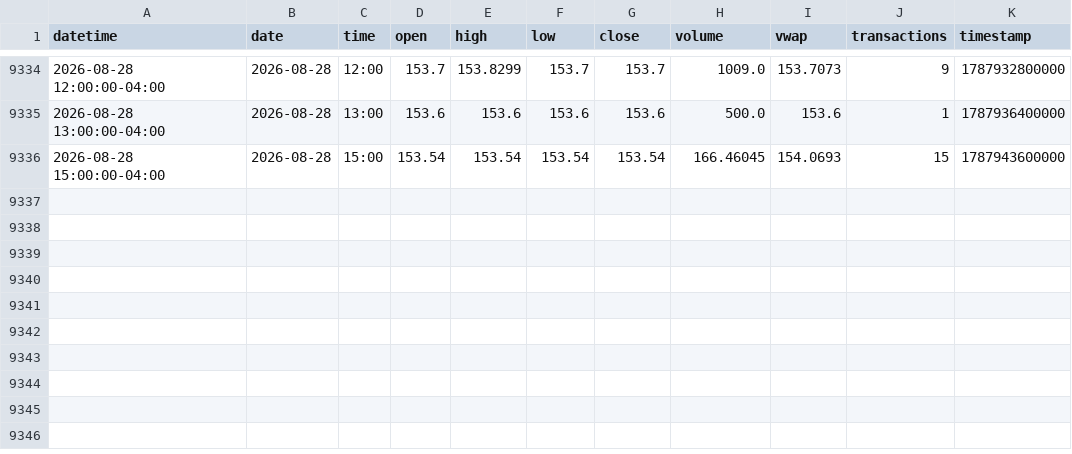
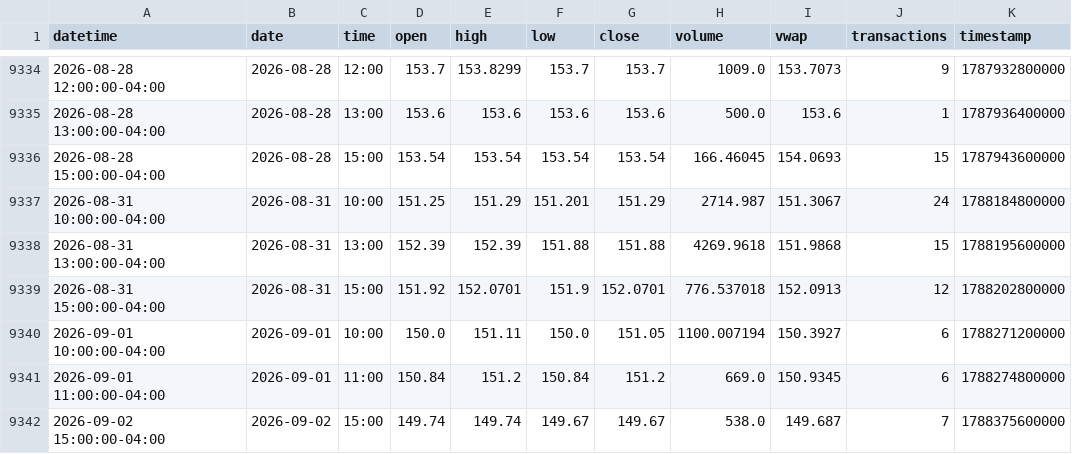
Before and after one commit to mjo156-ship-it/Market-Signals, a CSV file: data/polygon/FNGO_60m.csv, drawn as a sheet; only a part is shown, gaps mark what is left out.

```diff
--- a/data/polygon/FNGO_60m.csv
+++ b/data/polygon/FNGO_60m.csv
@@ -9336 +9336,7 @@ datetime,date,time,open,high,low,close,volume,vwap,transactions,timestamp
 2026-08-28 15:00:00-04:00,2026-08-28,15:00,153.54,153.54,153.54,153.54,166.46045,154.0693,15,1787943600000
+2026-08-31 10:00:00-04:00,2026-08-31,10:00,151.25,151.29,151.201,151.29,2714.987,151.3067,24,1788184800000
+2026-08-31 13:00:00-04:00,2026-08-31,13:00,152.39,152.39,151.88,151.88,4269.9618,151.9868,15,1788195600000
+2026-08-31 15:00:00-04:00,2026-08-31,15:00,151.92,152.0701,151.9,152.0701,776.537018,152.0913,12,1788202800000
+2026-09-01 10:00:00-04:00,2026-09-01,10:00,150.0,151.11,150.0,151.05,1100.007194,150.3927,6,1788271200000
+2026-09-01 11:00:00-04:00,2026-09-01,11:00,150.84,151.2,150.84,151.2,669.0,150.9345,6,1788274800000
+2026-09-02 15:00:00-04:00,2026-09-02,15:00,149.74,149.74,149.67,149.67,538.0,149.687,7,1788375600000
```
Also changed, not shown: data/polygon/BTCUSD_60m.csv, 7 other files.
